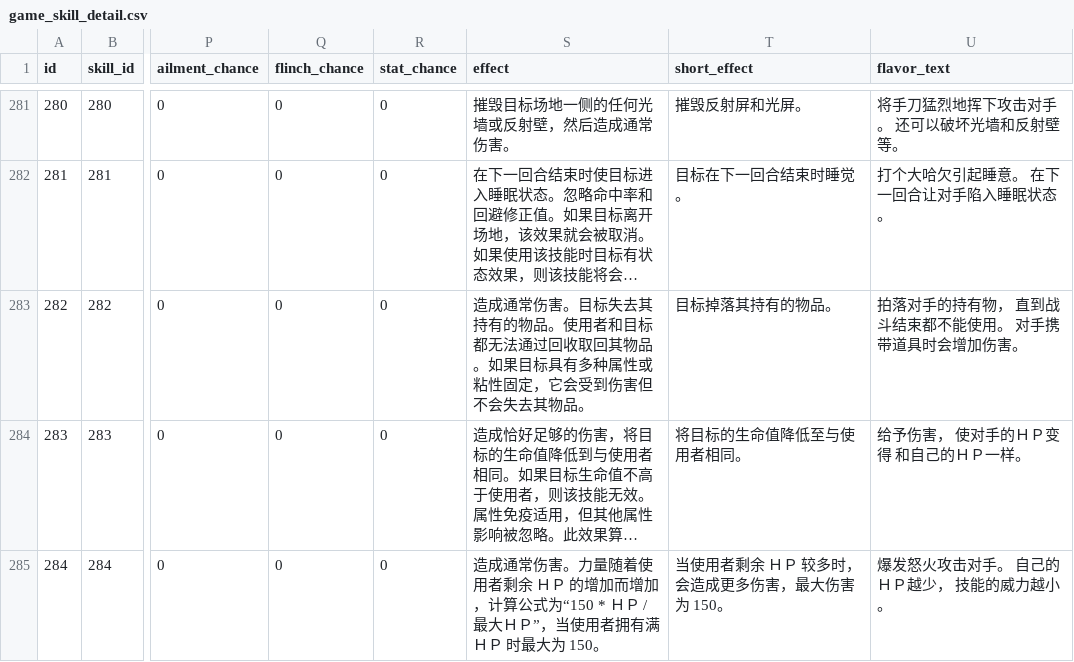
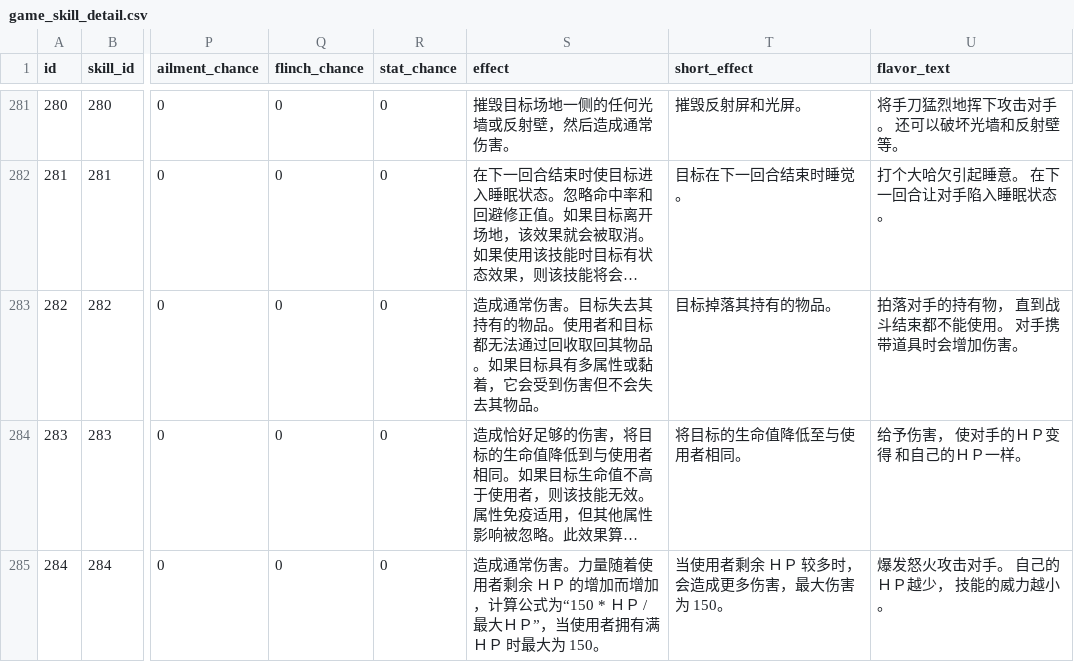
Before and after one commit to lishangbu/avalon, a CSV file: migration/src/main/resources/db/changelog/data/game-data-extended/game_skill_detail.csv, drawn as a sheet; only a part is shown, gaps mark what is left out; long unchanged cells end in …; the diff covers the shown part only; the diff names each change by its address in the sheet, - before the commit and + after, or states it on an @@ line.

```diff
--- a/migration/src/main/resources/db/changelog/data/game-data-extended/game_skill_detail.csv
+++ b/migration/src/main/resources/db/changelog/data/game-data-extended/game_skill_detail.csv
-S283 (effect): …标具有多种属性或粘性固定，它会受…
+S283 (effect): …标具有多属性或黏着，它会受…
```
Also changed, not shown: 7 edited cells elsewhere in this file, migration/src/main/resources/db/changelog/data/game-data-extended/game_ability_detail.csv, migration/src/main/resources/db/changelog/data/game-data-extended/game_item_detail.csv, 1 other file.
